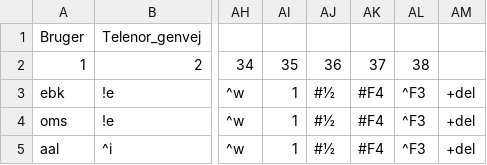
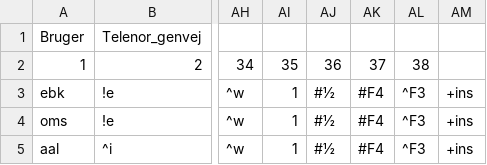
Before and after one commit to Emilbk/AHK, a TSV file: Trafikstyring/db/bruger_ops.tsv, drawn as a sheet; only a part is shown, gaps mark what is left out; the diff names each change by its address in the sheet, - before the commit and + after, or states it on an @@ line.

```diff
--- a/Trafikstyring/db/bruger_ops.tsv
+++ b/Trafikstyring/db/bruger_ops.tsv
-AM3:AM5: +del
+AM3:AM5: +ins
```
Also changed, not shown: 12 other files.
